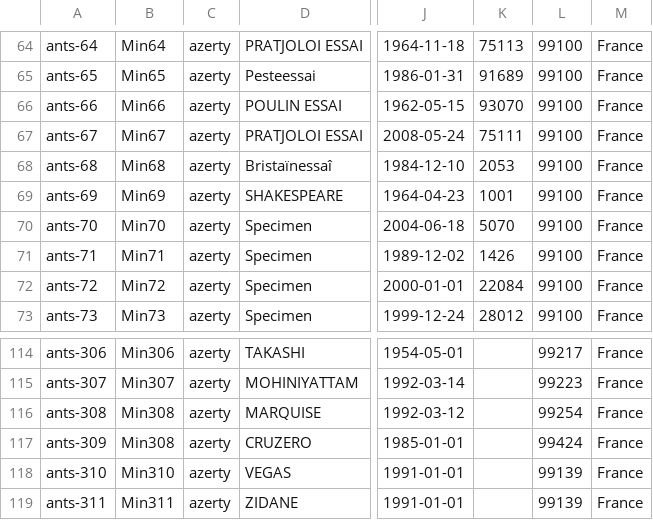
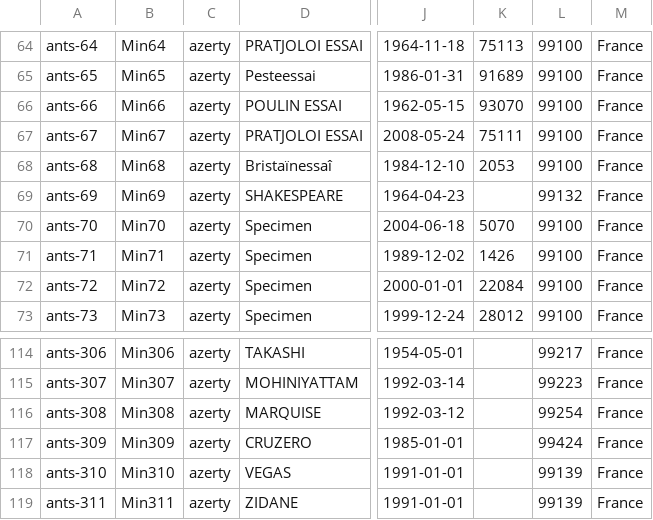
Before and after one commit to france-connect/identity-provider-example, a CSV file: data/ANTS-database.csv, drawn as a sheet; only a part is shown, gaps mark what is left out; the diff names each change by its address in the sheet, - before the commit and + after, or states it on an @@ line.

Commit message:
another fix

```diff
--- a/data/ANTS-database.csv
+++ b/data/ANTS-database.csv
-K69: 1001
+K69: (empty)
-L69: 99100
+L69: 99132
-B117: Min308
+B117: Min309
```
